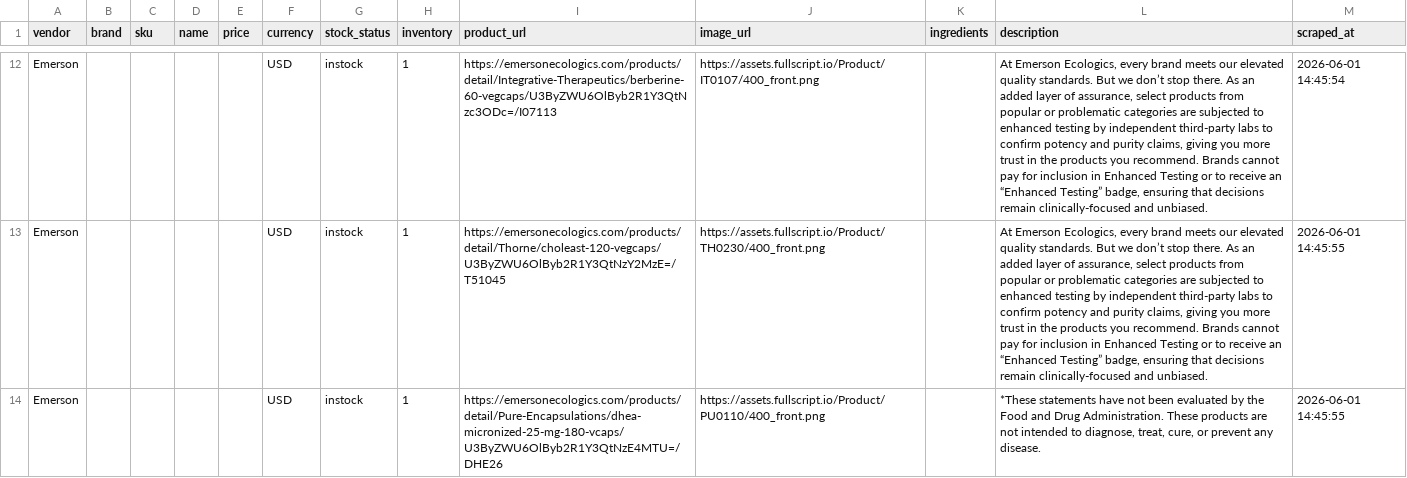
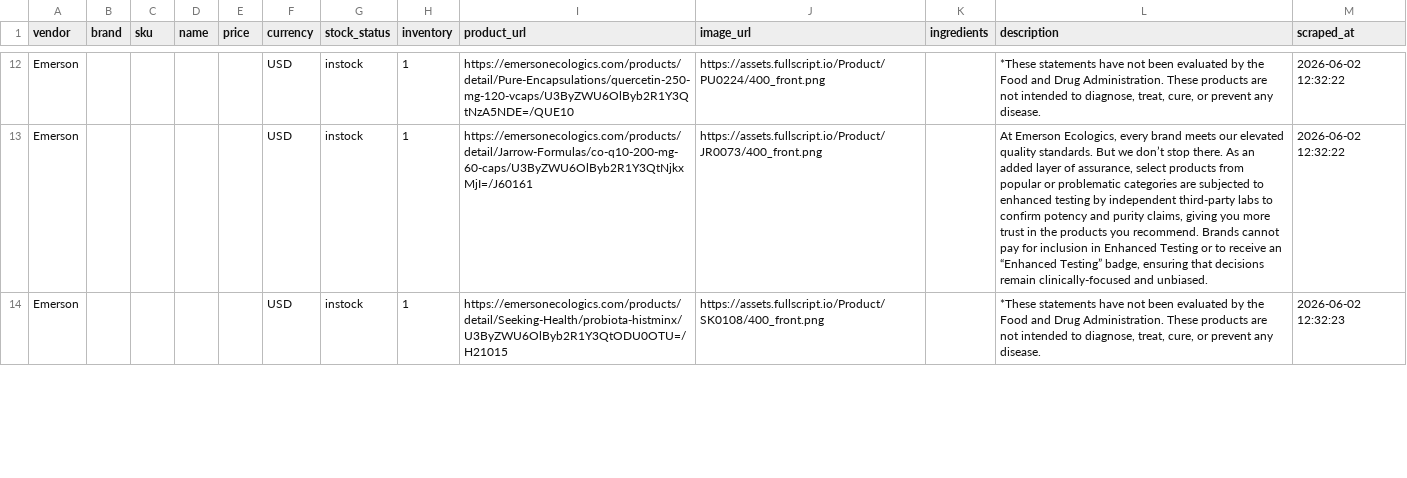
Before and after one commit to remystrong7/supplefind-imports, a CSV file: products.csv, drawn as a sheet; only a part is shown, gaps mark what is left out; the diff covers the shown part only; the diff names each change by its address in the sheet, - before the commit and + after, or states it on an @@ line.

```diff
--- a/products.csv
+++ b/products.csv
-I12 (product_url): https://emersonecologics.com/products/detail/Integrative-Therapeutics/berberine-60-vegcaps/U3ByZWU6OlByb2R1Y3QtNzc3ODc=/I07113
+I12 (product_url): https://emersonecologics.com/products/detail/Pure-Encapsulations/quercetin-250-mg-120-vcaps/U3ByZWU6OlByb2R1Y3QtNzA5NDE=/QUE10
-J12 (image_url): https://assets.fullscript.io/Product/IT0107/400_front.png
+J12 (image_url): https://assets.fullscript.io/Product/PU0224/400_front.png
-L12 (description): At Emerson Ecologics, every brand meets our elevated quality standards. But we don’t stop there. As an added layer of assurance, select products from popular or problematic categories are subjected to enhanced testing by independent third-party labs to confirm potency and purity claims, giving you more trust in the products you recommend. Brands cannot pay for inclusion in Enhanced Testing or to receive an “Enhanced Testing” badge, ensuring that decisions remain clinically-focused and unbiased.
+L12 (description): *These statements have not been evaluated by the Food and Drug Administration. These products are not intended to diagnose, treat, cure, or prevent any disease.
-M12 (scraped_at): 2026-06-01 14:45:54
+M12 (scraped_at): 2026-06-02 12:32:22
-I13 (product_url): https://emersonecologics.com/products/detail/Thorne/choleast-120-vegcaps/U3ByZWU6OlByb2R1Y3QtNzY2MzE=/T51045
+I13 (product_url): https://emersonecologics.com/products/detail/Jarrow-Formulas/co-q10-200-mg-60-caps/U3ByZWU6OlByb2R1Y3QtNjkxMjI=/J60161
-J13 (image_url): https://assets.fullscript.io/Product/TH0230/400_front.png
+J13 (image_url): https://assets.fullscript.io/Product/JR0073/400_front.png
-M13 (scraped_at): 2026-06-01 14:45:55
+M13 (scraped_at): 2026-06-02 12:32:22
-I14 (product_url): https://emersonecologics.com/products/detail/Pure-Encapsulations/dhea-micronized-25-mg-180-vcaps/U3ByZWU6OlByb2R1Y3QtNzE4MTU=/DHE26
+I14 (product_url): https://emersonecologics.com/products/detail/Seeking-Health/probiota-histminx/U3ByZWU6OlByb2R1Y3QtODU0OTU=/H21015
-J14 (image_url): https://assets.fullscript.io/Product/PU0110/400_front.png
+J14 (image_url): https://assets.fullscript.io/Product/SK0108/400_front.png
-M14 (scraped_at): 2026-06-01 14:45:55
+M14 (scraped_at): 2026-06-02 12:32:23
```
Also changed, not shown: 72 edited cells elsewhere in this file.
